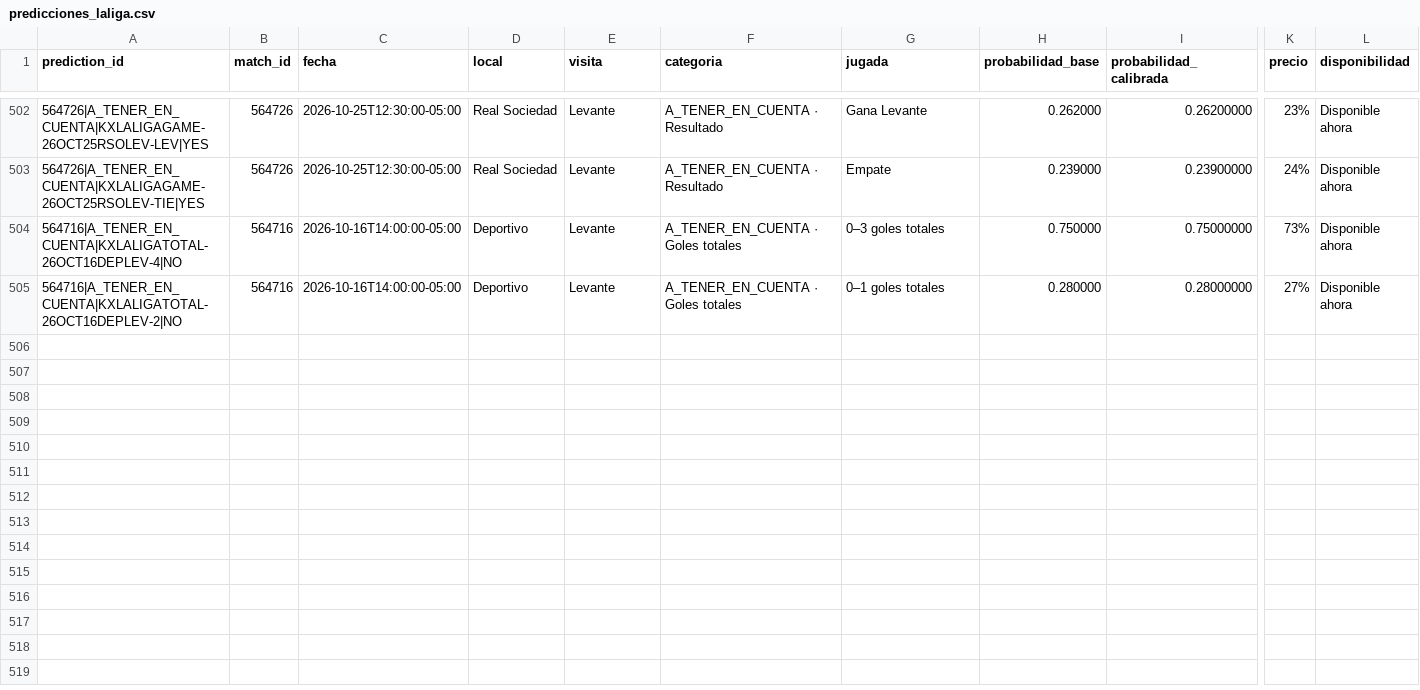
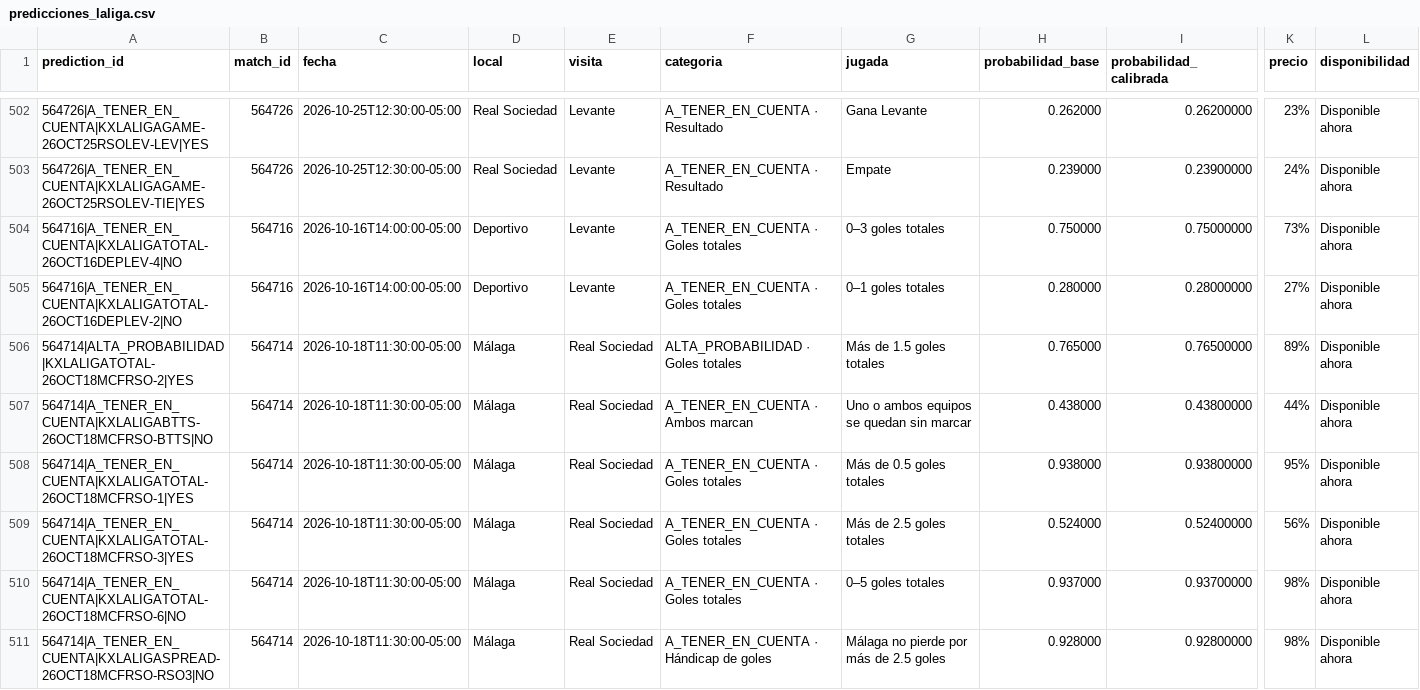
Before and after one commit to fall2606/predicciones, a CSV file: predicciones_laliga.csv, drawn as a sheet; only a part is shown, gaps mark what is left out; rows hold the shown columns only; the diff names each change by its address in the sheet, - before the commit and + after, or states it on an @@ line.

Commit message:
Actualizar predicciones y liquidaciones oficiales

```diff
--- a/predicciones_laliga.csv
+++ b/predicciones_laliga.csv
+row 506: 564714|ALTA_PROBABILIDAD|KXLALIGATOTAL-26OCT18MCFRSO-2|YES | 564714 | 2026-10-18T11:30:00-05:00 | Málaga | Real Sociedad | ALTA_PROBABILIDAD · Goles totales | Más de 1.5 goles totales | 0.765000 | 0.76500000 | 89% | Disponible ahora
+row 507: 564714|A_TENER_EN_CUENTA|KXLALIGABTTS-26OCT18MCFRSO-BTTS|NO | 564714 | 2026-10-18T11:30:00-05:00 | Málaga | Real Sociedad | A_TENER_EN_CUENTA · Ambos marcan | Uno o ambos equipos se quedan sin marcar | 0.438000 | 0.43800000 | 44% | Disponible ahora
+row 508: 564714|A_TENER_EN_CUENTA|KXLALIGATOTAL-26OCT18MCFRSO-1|YES | 564714 | 2026-10-18T11:30:00-05:00 | Málaga | Real Sociedad | A_TENER_EN_CUENTA · Goles totales | Más de 0.5 goles totales | 0.938000 | 0.93800000 | 95% | Disponible ahora
+row 509: 564714|A_TENER_EN_CUENTA|KXLALIGATOTAL-26OCT18MCFRSO-3|YES | 564714 | 2026-10-18T11:30:00-05:00 | Málaga | Real Sociedad | A_TENER_EN_CUENTA · Goles totales | Más de 2.5 goles totales | 0.524000 | 0.52400000 | 56% | Disponible ahora
+row 510: 564714|A_TENER_EN_CUENTA|KXLALIGATOTAL-26OCT18MCFRSO-6|NO | 564714 | 2026-10-18T11:30:00-05:00 | Málaga | Real Sociedad | A_TENER_EN_CUENTA · Goles totales | 0–5 goles totales | 0.937000 | 0.93700000 | 98% | Disponible ahora
+row 511: 564714|A_TENER_EN_CUENTA|KXLALIGASPREAD-26OCT18MCFRSO-RSO3|NO | 564714 | 2026-10-18T11:30:00-05:00 | Málaga | Real Sociedad | A_TENER_EN_CUENTA · Hándicap de goles | Málaga no pierde por más de 2.5 goles | 0.928000 | 0.92800000 | 98% | Disponible ahora
```
Also changed, not shown: mlb_candidatos_descartados.csv, mlb_probabilidades_actuales.csv, 2 other files.
